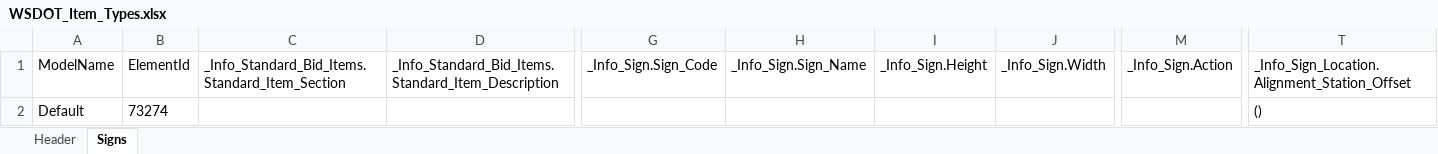
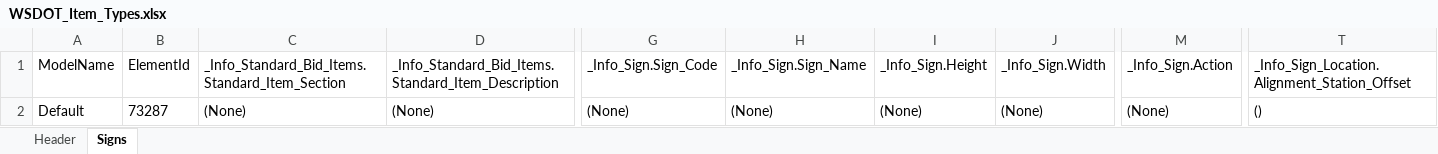
Before and after one commit to People-Places-Solutions/ifcCreator, an Excel workbook: ifc_to_openroads/data/WSDOT_Item_Types.xlsx, sheet Signs, drawn as a sheet; only a part is shown, gaps mark what is left out; values as stored, in another font and other column widths than the file's, no borders; removed rows and columns are numbered as before the commit, all else as after; rows hold the shown columns only; the diff names each change by its address in the sheet, - before the commit and + after, or states it on an @@ line.

Commit message:
All tests pass and merged data frames work

```diff
--- a/ifc_to_openroads/data/WSDOT_Item_Types.xlsx (sheet Signs)
+++ b/ifc_to_openroads/data/WSDOT_Item_Types.xlsx (sheet Signs)
-row 2: Default | 73274 |  |  |  |  |  |  |  | ()
+row 2: Default | 73287 | (None) | (None) | (None) | (None) | (None) | (None) | (None) | ()
```
Also changed, not shown: ifc_to_openroads/data/IFC.xlsx, 9 other files.
